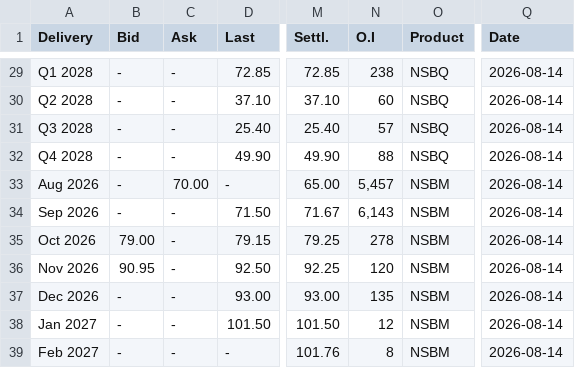
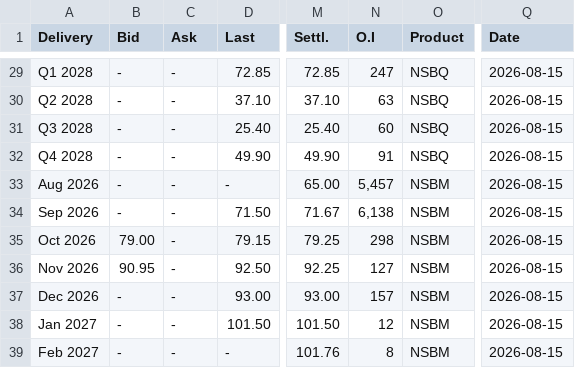
Before and after one commit to rikuisotalus-ux/Euronext-kaikki-tieto, a CSV file: combined_settlement.csv, drawn as a sheet; only a part is shown, gaps mark what is left out; the diff covers the shown part only; the diff names each change by its address in the sheet, - before the commit and + after, or states it on an @@ line.

```diff
--- a/combined_settlement.csv
+++ b/combined_settlement.csv
-N29 (O.I): 238
+N29 (O.I): 247
-Q29:Q39 (Date): 2026-08-14
+Q29:Q39 (Date): 2026-08-15
-N30 (O.I): 60
+N30 (O.I): 63
-N31 (O.I): 57
+N31 (O.I): 60
-N32 (O.I): 88
+N32 (O.I): 91
-C33 (Ask): 70.00
+C33 (Ask): -
-N34 (O.I): 6,143
+N34 (O.I): 6,138
-N35 (O.I): 278
+N35 (O.I): 298
-N36 (O.I): 120
+N36 (O.I): 127
-N37 (O.I): 135
+N37 (O.I): 157
```
Also changed, not shown: 36 edited cells elsewhere in this file.
